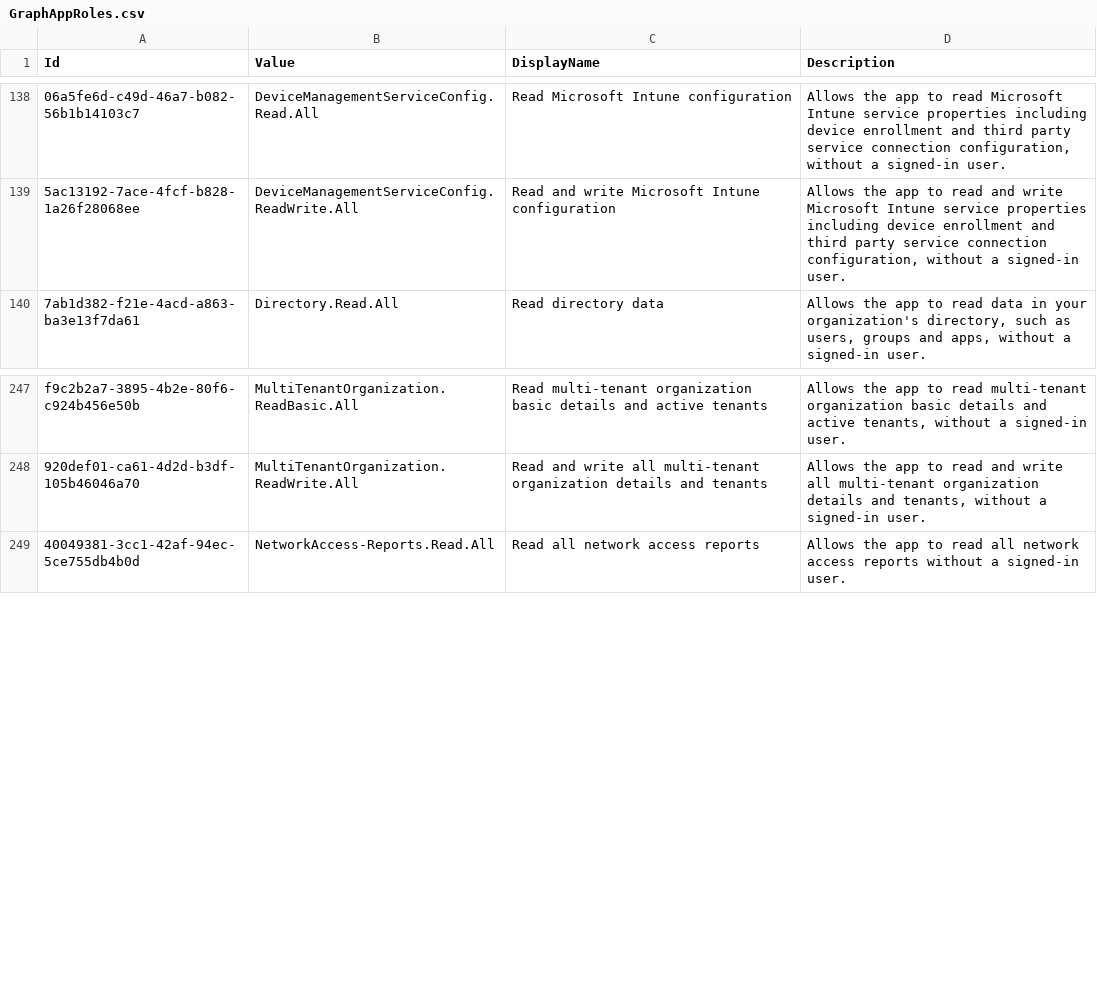
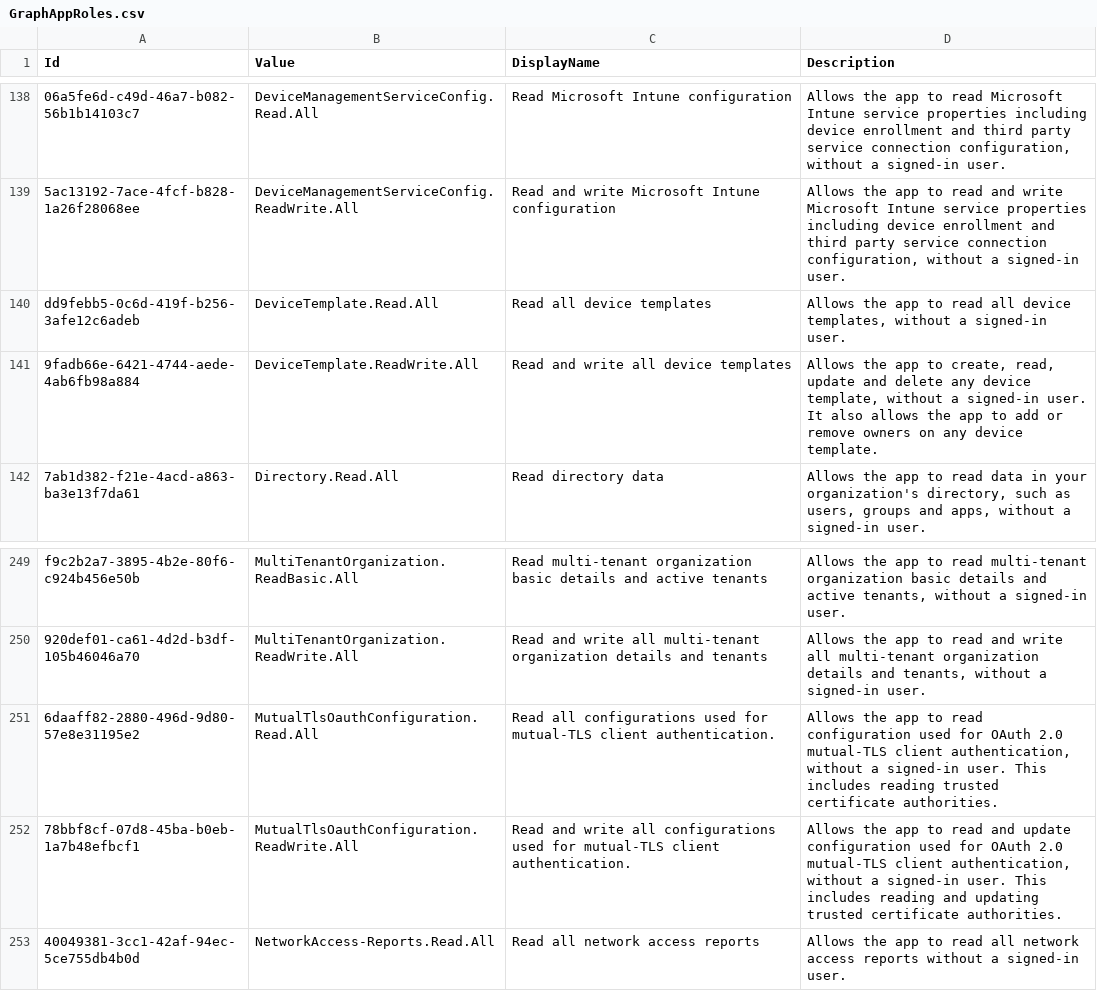
Before and after one commit to merill/microsoft-info, a CSV file: _info/GraphAppRoles.csv, drawn as a sheet; only a part is shown, gaps mark what is left out.

```diff
--- a/_info/GraphAppRoles.csv
+++ b/_info/GraphAppRoles.csv
@@ -139,2 +139,4 @@
 "5ac13192-7ace-4fcf-b828-1a26f28068ee","DeviceManagementServiceConfig.ReadWrite.All","Read and write Microsoft Intune configuration","Allows the app to read and write Microsoft Intune service properties including device enrollment and third party service connection configuration, without a signed-in user."
+"dd9febb5-0c6d-419f-b256-3afe12c6adeb","DeviceTemplate.Read.All","Read all device templates","Allows the app to read all device templates, without a signed-in user."
+"9fadb66e-6421-4744-aede-4ab6fb98a884","DeviceTemplate.ReadWrite.All","Read and write all device templates","Allows the app to create, read, update and delete any device template, without a signed-in user. It also allows the app to add or remove owners on any device template."
 "7ab1d382-f21e-4acd-a863-ba3e13f7da61","Directory.Read.All","Read directory data","Allows the app to read data in your organization's directory, such as users, groups and apps, without a signed-in user."
@@ -248,2 +250,4 @@
 "920def01-ca61-4d2d-b3df-105b46046a70","MultiTenantOrganization.ReadWrite.All","Read and write all multi-tenant organization details and tenants","Allows the app to read and write all multi-tenant organization details and tenants, without a signed-in user."
+"6daaff82-2880-496d-9d80-57e8e31195e2","MutualTlsOauthConfiguration.Read.All","Read all configurations used for mutual-TLS client authentication.","Allows the app to read configuration used for OAuth 2.0 mutual-TLS client authentication, without a signed-in user. This includes reading trusted certificate authorities."
+"78bbf8cf-07d8-45ba-b0eb-1a7b48efbcf1","MutualTlsOauthConfiguration.ReadWrite.All","Read and write all configurations used for mutual-TLS client authentication.","Allows the app to read and update configuration used for OAuth 2.0 mutual-TLS client authentication, without a signed-in user. This includes reading and updating trusted certificate authorities."
 "40049381-3cc1-42af-94ec-5ce755db4b0d","NetworkAccess-Reports.Read.All","Read all network access reports","Allows the app to read all network access reports without a signed-in user."
```
Also changed, not shown: _info/GraphDelegateRoles.csv, 2 other files.
